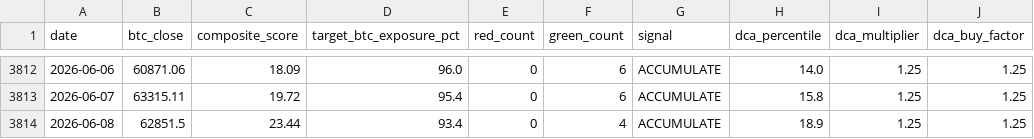
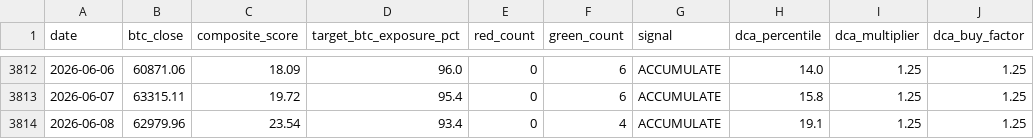
Before and after one commit to DZukky/btc-composite-indicator, a CSV file: data/composite_history.csv, drawn as a sheet; only a part is shown, gaps mark what is left out; the diff names each change by its address in the sheet, - before the commit and + after, or states it on an @@ line.

```diff
--- a/data/composite_history.csv
+++ b/data/composite_history.csv
-B3814 (btc_close): 62851.5
+B3814 (btc_close): 62979.96
-C3814 (composite_score): 23.44
+C3814 (composite_score): 23.54
-H3814 (dca_percentile): 18.9
+H3814 (dca_percentile): 19.1
```
Also changed, not shown: 4 other files.
